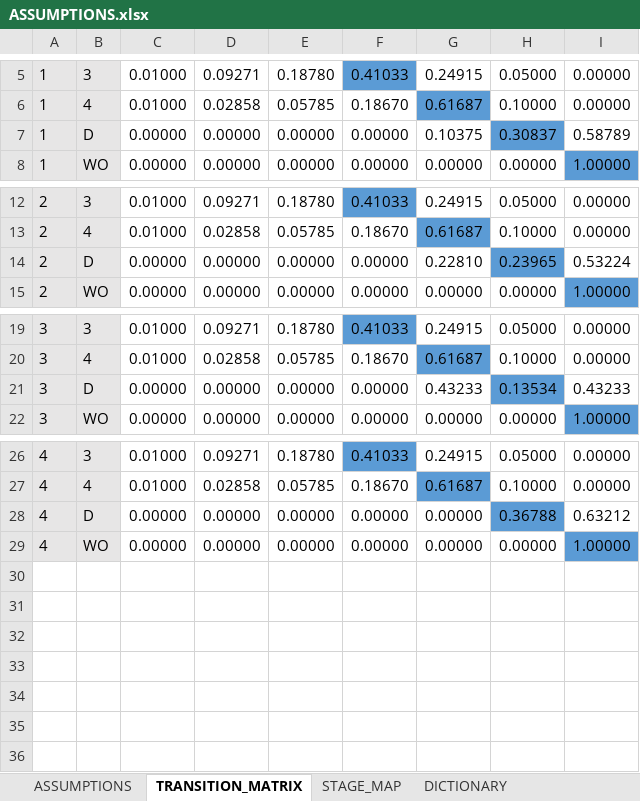
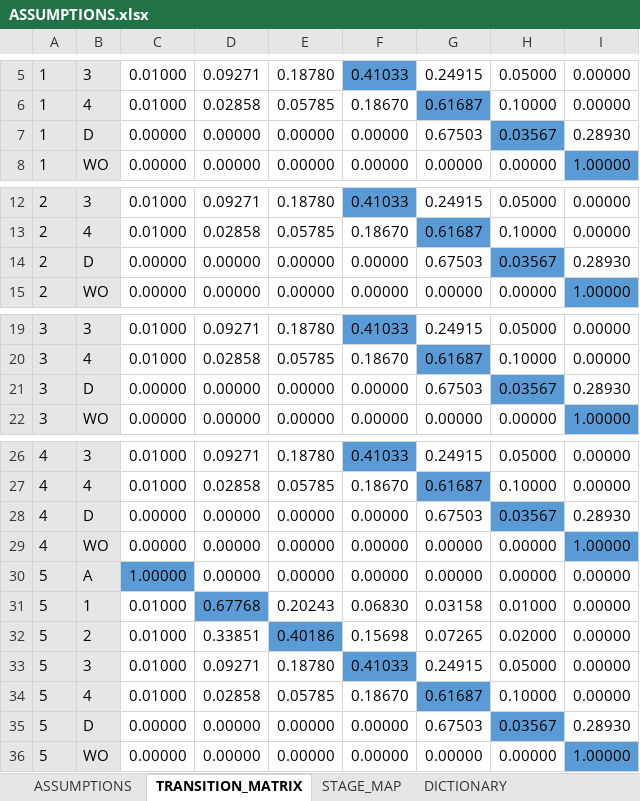
Before and after one commit to gbisschoff/Z-model, an Excel workbook: data/ASSUMPTIONS.xlsx, sheet TRANSITION_MATRIX, drawn as a sheet; only a part is shown, gaps mark what is left out; values as stored, in another font and other column widths than the file's, no borders; charts and pictures not drawn; the diff names each change by its address in the sheet, - before the commit and + after, or states it on an @@ line.

```diff
--- a/data/ASSUMPTIONS.xlsx (sheet TRANSITION_MATRIX)
+++ b/data/ASSUMPTIONS.xlsx (sheet TRANSITION_MATRIX)
-G7: 0.10375
+G7: 0.67503
-H7: 0.30837
+H7: 0.03567
-I7: 0.58789
+I7: 0.28930
-G14: 0.22810
+G14: 0.67503
-H14: 0.23965
+H14: 0.03567
-I14: 0.53224
+I14: 0.28930
-G21: 0.43233
+G21: 0.67503
-H21: 0.13534
+H21: 0.03567
-I21: 0.43233
+I21: 0.28930
-G28: 0.00000
+G28: 0.67503
-H28: 0.36788
+H28: 0.03567
-I28: 0.63212
+I28: 0.28930
+row 30: 5 | A | 1.00000 | 0.00000 | 0.00000 | 0.00000 | 0.00000 | 0.00000 | 0.00000
+row 31: 5 | 1 | 0.01000 | 0.67768 | 0.20243 | 0.06830 | 0.03158 | 0.01000 | 0.00000
+row 32: 5 | 2 | 0.01000 | 0.33851 | 0.40186 | 0.15698 | 0.07265 | 0.02000 | 0.00000
+row 33: 5 | 3 | 0.01000 | 0.09271 | 0.18780 | 0.41033 | 0.24915 | 0.05000 | 0.00000
+row 34: 5 | 4 | 0.01000 | 0.02858 | 0.05785 | 0.18670 | 0.61687 | 0.10000 | 0.00000
+row 35: 5 | D | 0.00000 | 0.00000 | 0.00000 | 0.00000 | 0.67503 | 0.03567 | 0.28930
+row 36: 5 | WO | 0.00000 | 0.00000 | 0.00000 | 0.00000 | 0.00000 | 0.00000 | 1.00000
```
Also changed, not shown: sheet ASSUMPTIONS, sheet DICTIONARY, formulas that keep their value, data/SCENARIOS.xlsx, data/account_level_data.xlsx, 15 other files.
